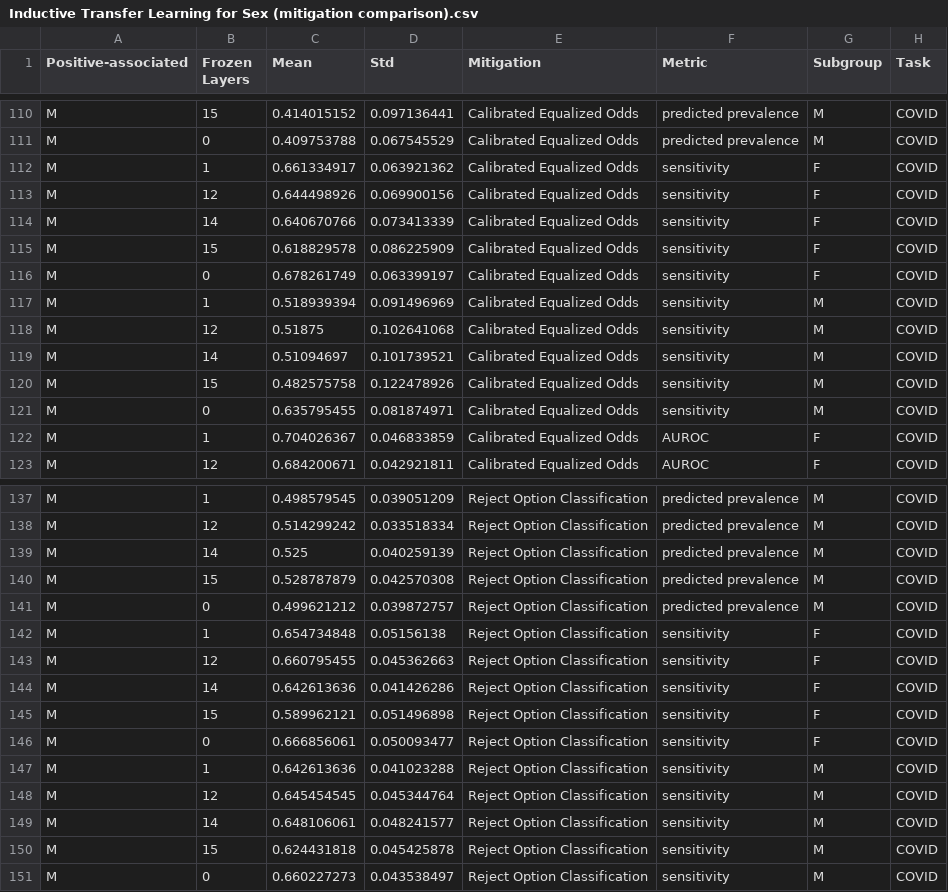
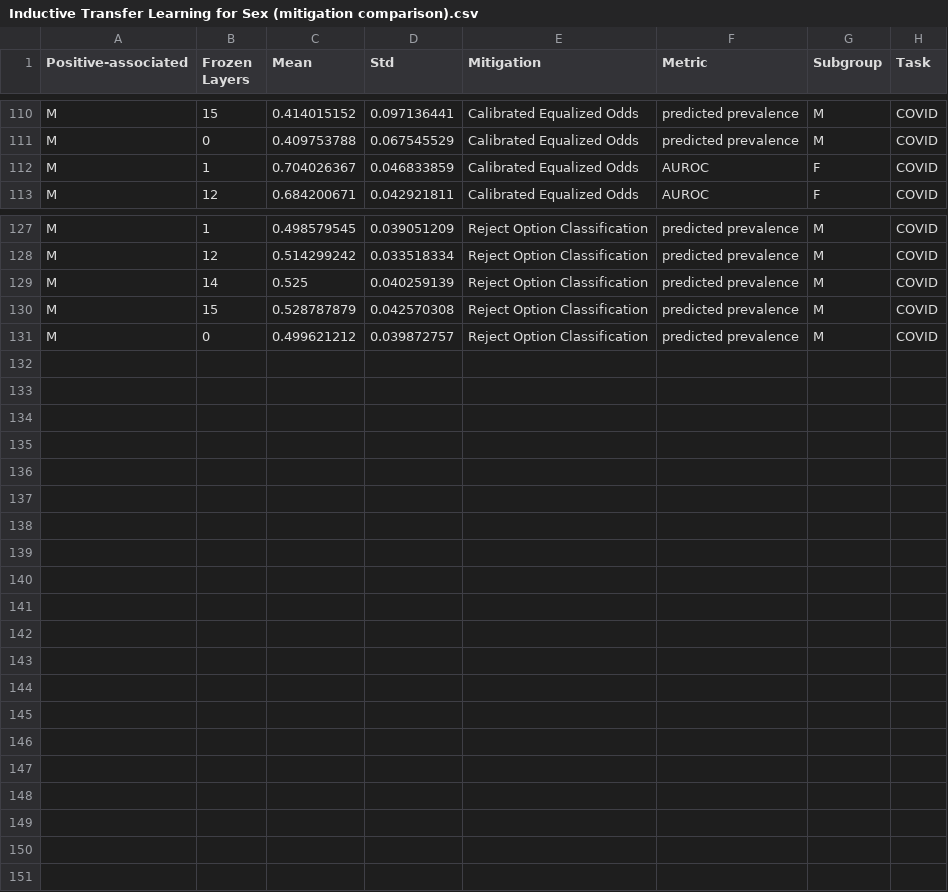
Before and after one commit to DIDSR/bias.myti.report, a CSV file: example/Inductive Transfer Learning for Sex (mitigation comparison).csv, drawn as a sheet; only a part is shown, gaps mark what is left out; the diff names each change by its address in the sheet, - before the commit and + after, or states it on an @@ line.

```diff
--- a/example/Inductive Transfer Learning for Sex (mitigation comparison).csv
+++ b/example/Inductive Transfer Learning for Sex (mitigation comparison).csv
-row 112: M | 1 | 0.661334917 | 0.063921362 | Calibrated Equalized Odds | sensitivity | F | COVID
-row 113: M | 12 | 0.644498926 | 0.069900156 | Calibrated Equalized Odds | sensitivity | F | COVID
-row 114: M | 14 | 0.640670766 | 0.073413339 | Calibrated Equalized Odds | sensitivity | F | COVID
-row 115: M | 15 | 0.618829578 | 0.086225909 | Calibrated Equalized Odds | sensitivity | F | COVID
-row 116: M | 0 | 0.678261749 | 0.063399197 | Calibrated Equalized Odds | sensitivity | F | COVID
-row 117: M | 1 | 0.518939394 | 0.091496969 | Calibrated Equalized Odds | sensitivity | M | COVID
-row 118: M | 12 | 0.51875 | 0.102641068 | Calibrated Equalized Odds | sensitivity | M | COVID
-row 119: M | 14 | 0.51094697 | 0.101739521 | Calibrated Equalized Odds | sensitivity | M | COVID
-row 120: M | 15 | 0.482575758 | 0.122478926 | Calibrated Equalized Odds | sensitivity | M | COVID
-row 121: M | 0 | 0.635795455 | 0.081874971 | Calibrated Equalized Odds | sensitivity | M | COVID
-row 142: M | 1 | 0.654734848 | 0.05156138 | Reject Option Classification | sensitivity | F | COVID
-row 143: M | 12 | 0.660795455 | 0.045362663 | Reject Option Classification | sensitivity | F | COVID
-row 144: M | 14 | 0.642613636 | 0.041426286 | Reject Option Classification | sensitivity | F | COVID
-row 145: M | 15 | 0.589962121 | 0.051496898 | Reject Option Classification | sensitivity | F | COVID
-row 146: M | 0 | 0.666856061 | 0.050093477 | Reject Option Classification | sensitivity | F | COVID
-row 147: M | 1 | 0.642613636 | 0.041023288 | Reject Option Classification | sensitivity | M | COVID
-row 148: M | 12 | 0.645454545 | 0.045344764 | Reject Option Classification | sensitivity | M | COVID
-row 149: M | 14 | 0.648106061 | 0.048241577 | Reject Option Classification | sensitivity | M | COVID
-row 150: M | 15 | 0.624431818 | 0.045425878 | Reject Option Classification | sensitivity | M | COVID
-row 151: M | 0 | 0.660227273 | 0.043538497 | Reject Option Classification | sensitivity | M | COVID
```
Also changed, not shown: 4 other files.
